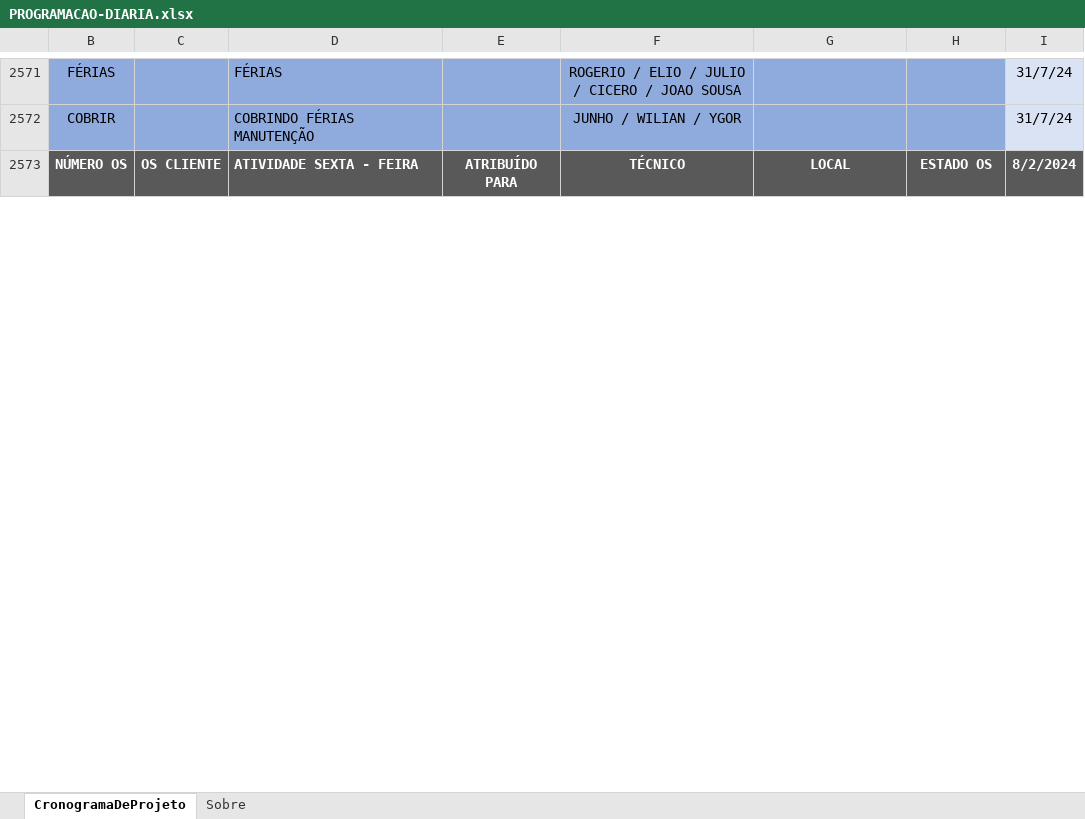
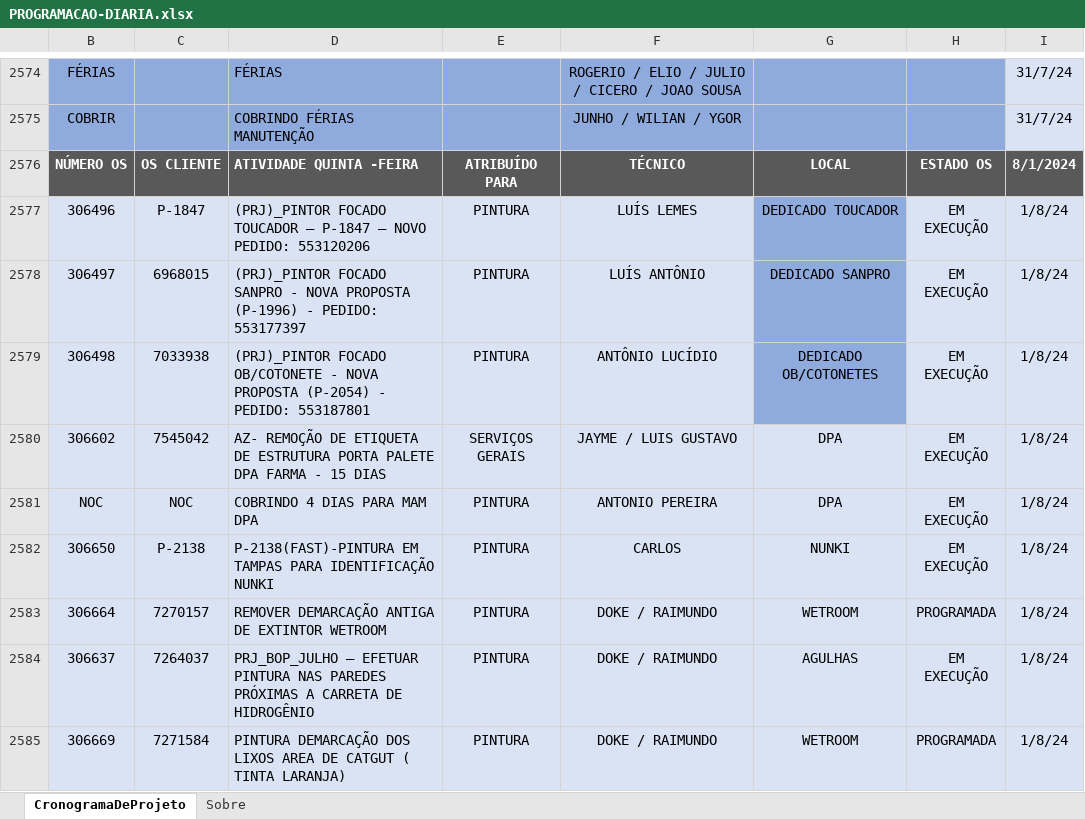
Before and after one commit to Segueregis/Streamlit.Python, an Excel workbook: PROGRAMACAO-DIARIA.xlsx, sheet CronogramaDeProjeto, drawn as a sheet; only a part is shown, gaps mark what is left out; the shorter side is filled out with more unchanged rows; values as stored, in another font and other column widths than the file's, no borders; conditional formats not drawn; ↵ is a line break in a cell; the diff covers the shown part only; the diff names each change by its address in the sheet, - before the commit and + after, or states it on an @@ line.

Commit message:
Add files via upload

```diff
--- a/PROGRAMACAO-DIARIA.xlsx (sheet CronogramaDeProjeto)
+++ b/PROGRAMACAO-DIARIA.xlsx (sheet CronogramaDeProjeto)
+row 2576: NÚMERO OS | OS CLIENTE | ATIVIDADE QUINTA -FEIRA | ATRIBUÍDO ↵ PARA | TÉCNICO | LOCAL | ESTADO OS | 8/1/2024
+row 2577: 306496 | P-1847 | (PRJ)_PINTOR FOCADO TOUCADOR – P-1847 – NOVO PEDIDO: 553120206 | PINTURA | LUÍS LEMES | DEDICADO TOUCADOR | EM EXECUÇÃO | 1/8/24
+row 2578: 306497 | 6968015 | (PRJ)_PINTOR FOCADO SANPRO - NOVA PROPOSTA (P-1996) - PEDIDO: 553177397 | PINTURA | LUÍS ANTÔNIO | DEDICADO SANPRO | EM EXECUÇÃO | 1/8/24
+row 2579: 306498 | 7033938 | (PRJ)_PINTOR FOCADO OB/COTONETE - NOVA PROPOSTA (P-2054) - PEDIDO: 553187801 | PINTURA | ANTÔNIO LUCÍDIO | DEDICADO OB/COTONETES | EM EXECUÇÃO | 1/8/24
+row 2580: 306602 | 7545042 | AZ- REMOÇÃO DE ETIQUETA DE ESTRUTURA PORTA PALETE DPA FARMA - 15 DIAS | SERVIÇOS GERAIS | JAYME / LUIS GUSTAVO | DPA | EM EXECUÇÃO | 1/8/24
+row 2581: NOC | NOC | COBRINDO 4 DIAS PARA MAM DPA | PINTURA | ANTONIO PEREIRA | DPA | EM EXECUÇÃO | 1/8/24
+row 2582: 306650 | P-2138 | P-2138(FAST)-PINTURA EM TAMPAS PARA IDENTIFICAÇÃO NUNKI | PINTURA | CARLOS | NUNKI | EM EXECUÇÃO | 1/8/24
+row 2583: 306664 | 7270157 | REMOVER DEMARCAÇÃO ANTIGA DE EXTINTOR WETROOM | PINTURA | DOKE / RAIMUNDO | WETROOM | PROGRAMADA | 1/8/24
+row 2584: 306637 | 7264037 | PRJ_BOP_JULHO – EFETUAR PINTURA NAS PAREDES PRÓXIMAS A CARRETA DE HIDROGÊNIO | PINTURA | DOKE / RAIMUNDO | AGULHAS | EM EXECUÇÃO | 1/8/24
+row 2585: 306669 | 7271584 | PINTURA DEMARCAÇÃO DOS LIXOS AREA DE CATGUT ( TINTA LARANJA) | PINTURA | DOKE / RAIMUNDO | WETROOM | PROGRAMADA | 1/8/24
```
Also changed, not shown: 37 added rows, 4 removed rows, 22 edited cells and cell formats elsewhere in this sheet.
